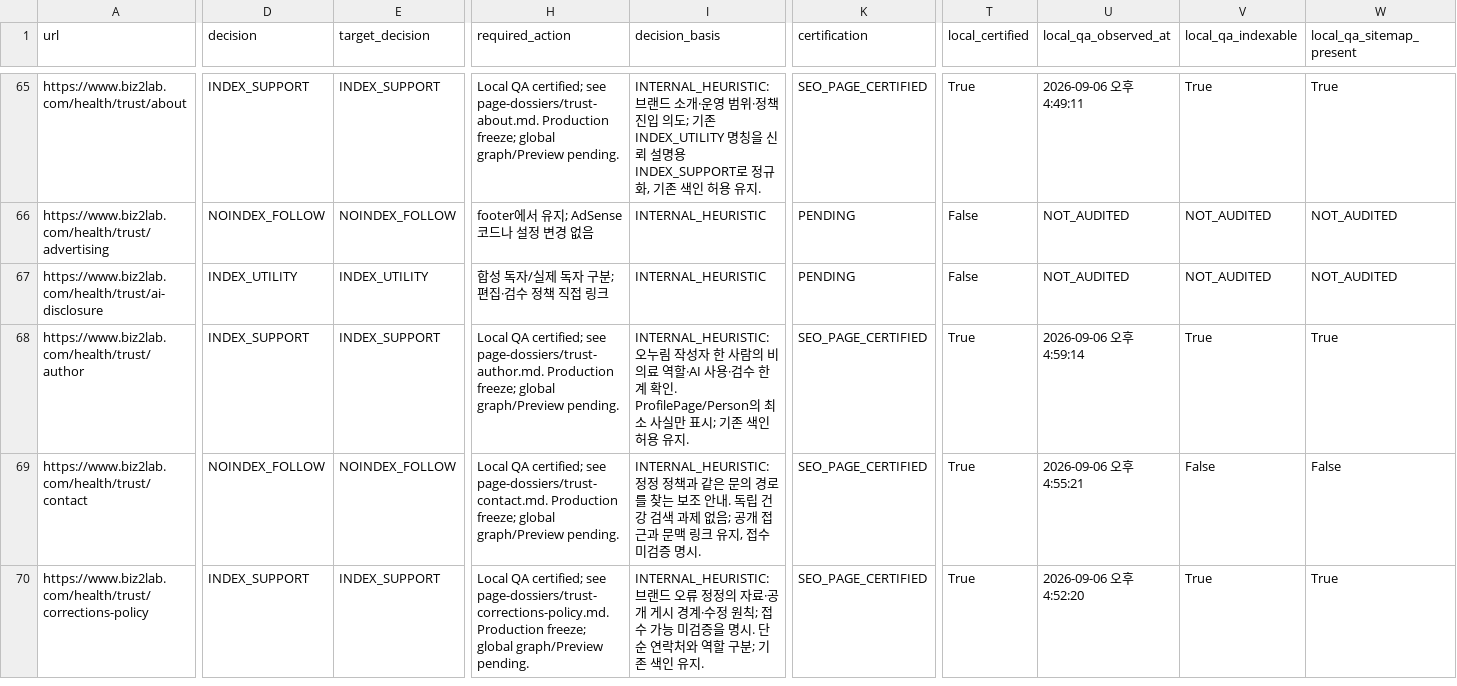
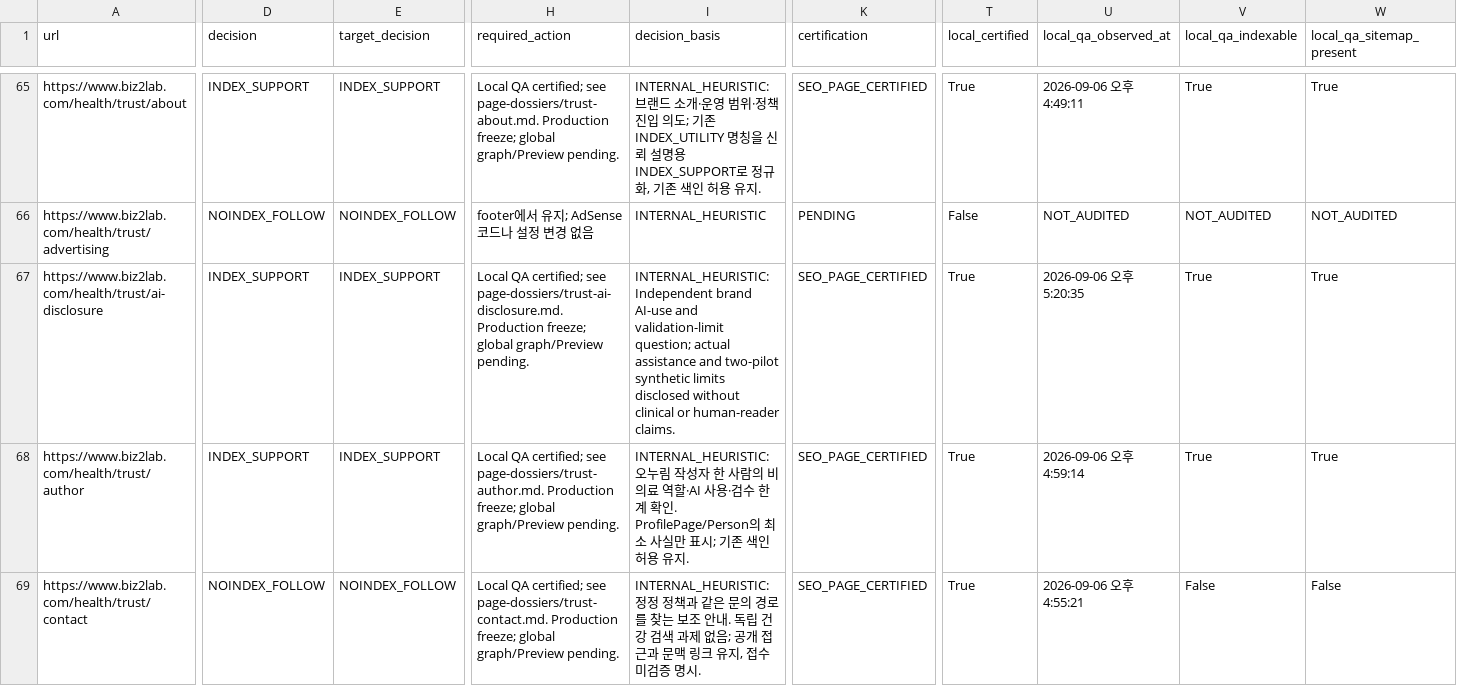
Before and after one commit to mizzang0305-oss/Biz2Lab_Os, a CSV file: docs/health-v3/onurim/seo-v2/04-index-surface-decision.csv, drawn as a sheet; only a part is shown, gaps mark what is left out; the shorter side is filled out with more unchanged rows; the diff covers the shown part only; the diff names each change by its address in the sheet, - before the commit and + after, or states it on an @@ line.

Commit message:
feat(seo): clarify AI assistance and synthetic reader limits
Problem: Conditional AI wording obscured actual assistance and synthetic scope. Solution: Disclose use, two-pilot limits and unfinished human checks. Impact: One certified trust page; no clinical status upgrade or Production change. Files: trust content, tests and evidence.

```diff
--- a/docs/health-v3/onurim/seo-v2/04-index-surface-decision.csv
+++ b/docs/health-v3/onurim/seo-v2/04-index-surface-decision.csv
-D67 (decision): INDEX_UTILITY
+D67 (decision): INDEX_SUPPORT
-E67 (target_decision): INDEX_UTILITY
+E67 (target_decision): INDEX_SUPPORT
-H67 (required_action): 합성 독자/실제 독자 구분; 편집·검수 정책 직접 링크
+H67 (required_action): Local QA certified; see page-dossiers/trust-ai-disclosure.md. Production freeze; global graph/Preview pending.
-I67 (decision_basis): INTERNAL_HEURISTIC
+I67 (decision_basis): INTERNAL_HEURISTIC: Independent brand AI-use and validation-limit question; actual assistance and two-pilot synthetic limits disclosed without clinical or human-reader claims.
-K67 (certification): PENDING
+K67 (certification): SEO_PAGE_CERTIFIED
-T67 (local_certified): False
+T67 (local_certified): True
-U67 (local_qa_observed_at): NOT_AUDITED
+U67 (local_qa_observed_at): 2026-09-06 오후 5:20:35
-V67 (local_qa_indexable): NOT_AUDITED
+V67 (local_qa_indexable): True
-W67 (local_qa_sitemap_present): NOT_AUDITED
+W67 (local_qa_sitemap_present): True
```
Also changed, not shown: 4 edited cells elsewhere in this file, 4 other files.
